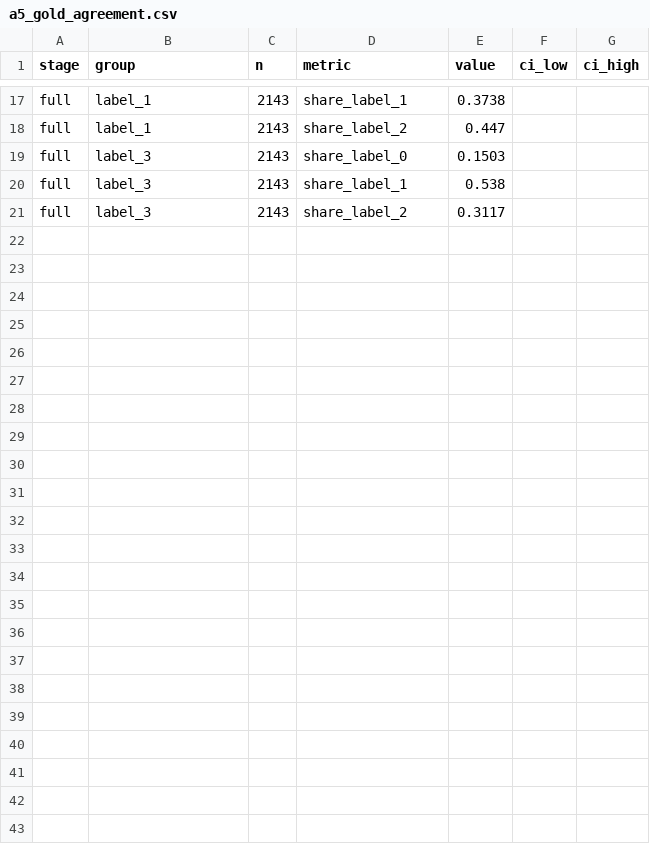
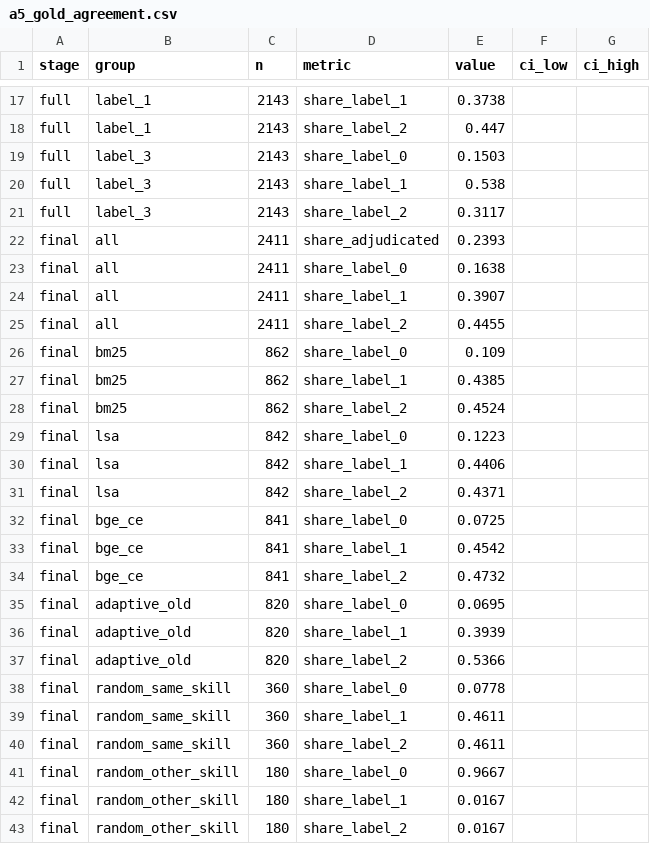
Before and after one commit to anhnhatdo175/RAG_AI_tutor, a CSV file: reports/tables/a5_gold_agreement.csv, drawn as a sheet; only a part is shown, gaps mark what is left out.

Commit message:
feat(labels): P1-07 freeze gold set gold_v1
All 2,411 pairs over 180 queries have a final label. The 577 disagreements
(77 pilot, 500 full) take label_final from a5_gold_adjudication.csv, which
Người 2 reviewed blind to the source system.

- gold_v1.csv: query_id, chunk_id, label_final, label_1, label_3, adjudicated
- SHA-256 78c60f1d4119b6c7031572579b7d491b7cb6b876698b00f65e76b1c0577050a6
  in gold_v1.sha256 and prereg/hypotheses.md
- a5_gold_agreement.csv: final label shares and the shares per source system
- .gitattributes: gold_v1.csv is stored byte for byte, so a Windows checkout
  keeps LF and still matches the hash

```diff
--- a/reports/tables/a5_gold_agreement.csv
+++ b/reports/tables/a5_gold_agreement.csv
@@ -21 +21,23 @@ full,label_3,2143,share_label_1,0.538,,
 full,label_3,2143,share_label_2,0.3117,,
+final,all,2411,share_adjudicated,0.2393,,
+final,all,2411,share_label_0,0.1638,,
+final,all,2411,share_label_1,0.3907,,
+final,all,2411,share_label_2,0.4455,,
+final,bm25,862,share_label_0,0.109,,
+final,bm25,862,share_label_1,0.4385,,
+final,bm25,862,share_label_2,0.4524,,
+final,lsa,842,share_label_0,0.1223,,
+final,lsa,842,share_label_1,0.4406,,
+final,lsa,842,share_label_2,0.4371,,
+final,bge_ce,841,share_label_0,0.0725,,
+final,bge_ce,841,share_label_1,0.4542,,
+final,bge_ce,841,share_label_2,0.4732,,
+final,adaptive_old,820,share_label_0,0.0695,,
+final,adaptive_old,820,share_label_1,0.3939,,
+final,adaptive_old,820,share_label_2,0.5366,,
+final,random_same_skill,360,share_label_0,0.0778,,
+final,random_same_skill,360,share_label_1,0.4611,,
+final,random_same_skill,360,share_label_2,0.4611,,
+final,random_other_skill,180,share_label_0,0.9667,,
+final,random_other_skill,180,share_label_1,0.0167,,
+final,random_other_skill,180,share_label_2,0.0167,,
```
Also changed, not shown: 4 other files.
